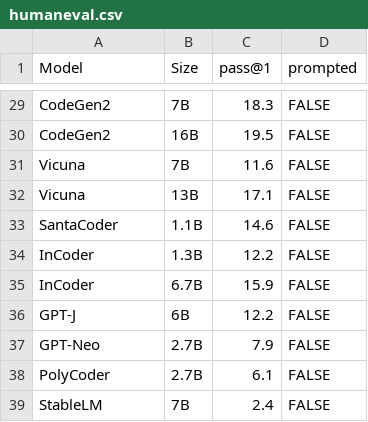
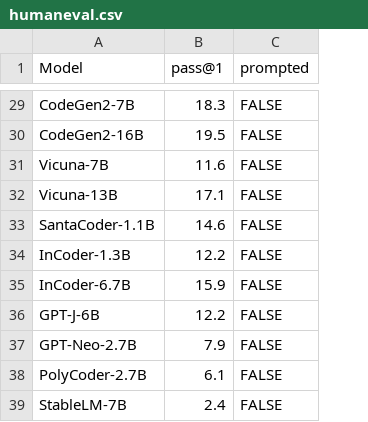
Before and after one commit to evalplus/evalplus.github.io, a CSV file: humaneval.csv, drawn as a sheet; only a part is shown, gaps mark what is left out; the diff covers the shown part only; the diff names each change by its address in the sheet, - before the commit and + after, or states it on an @@ line.

Commit message:
feat: update model name format

```diff
--- a/humaneval.csv
+++ b/humaneval.csv
-column B (Size), rows 29-39: 7B | 16B | 7B | 13B | 1.1B | 1.3B | 6.7B | 6B | 2.7B | 2.7B | 7B
-A29 (Model): CodeGen2
+A29 (Model): CodeGen2-7B
-A30 (Model): CodeGen2
+A30 (Model): CodeGen2-16B
-A31 (Model): Vicuna
+A31 (Model): Vicuna-7B
-A32 (Model): Vicuna
+A32 (Model): Vicuna-13B
-A33 (Model): SantaCoder
+A33 (Model): SantaCoder-1.1B
-A34 (Model): InCoder
+A34 (Model): InCoder-1.3B
-A35 (Model): InCoder
+A35 (Model): InCoder-6.7B
-A36 (Model): GPT-J
+A36 (Model): GPT-J-6B
-A37 (Model): GPT-Neo
+A37 (Model): GPT-Neo-2.7B
-A38 (Model): PolyCoder
+A38 (Model): PolyCoder-2.7B
-A39 (Model): StableLM
+A39 (Model): StableLM-7B
```
Also changed, not shown: 23 edited cells elsewhere in this file, humanevalplus.csv, 1 other file.
